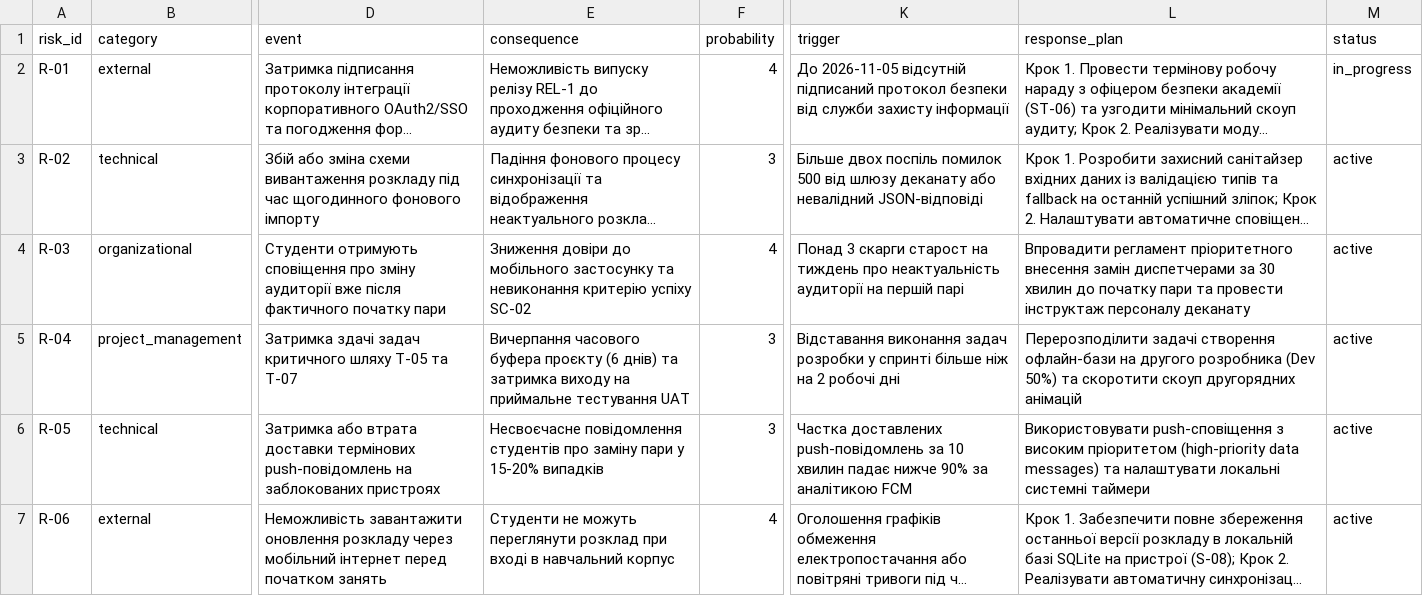
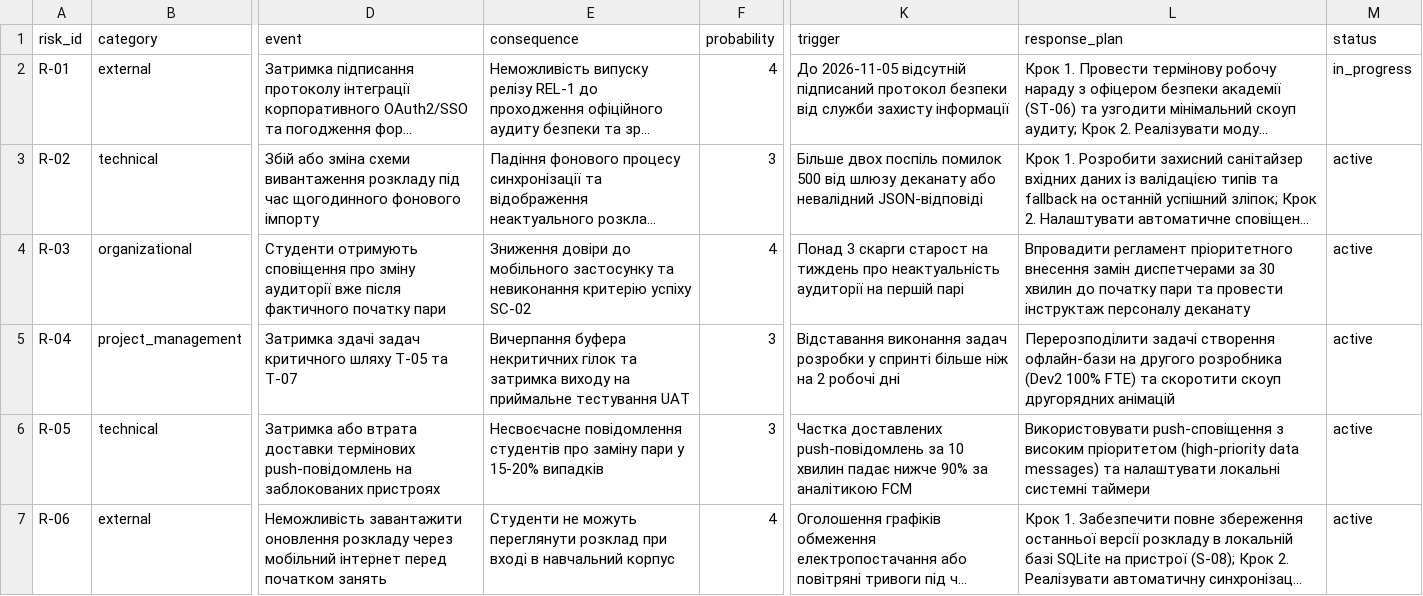
Before and after one commit to arsenii5-71832/pm-2026-kn43-fediushko, a CSV file: lr11_risks_quality/risks.csv, drawn as a sheet; only a part is shown, gaps mark what is left out; long unchanged cells end in …; the diff names each change by its address in the sheet, - before the commit and + after, or states it on an @@ line.

```diff
--- a/lr11_risks_quality/risks.csv
+++ b/lr11_risks_quality/risks.csv
-E5 (consequence): Вичерпання часового буфера проєкту (6 днів) та затримка…
+E5 (consequence): Вичерпання буфера некритичних гілок та затримка…
-L5 (response_plan): …другого розробника (Dev 50%) та скоротити…
+L5 (response_plan): …другого розробника (Dev2 100% FTE) та скоротити…
```
Also changed, not shown: lr12_communication/communication.csv, 4 other files.
